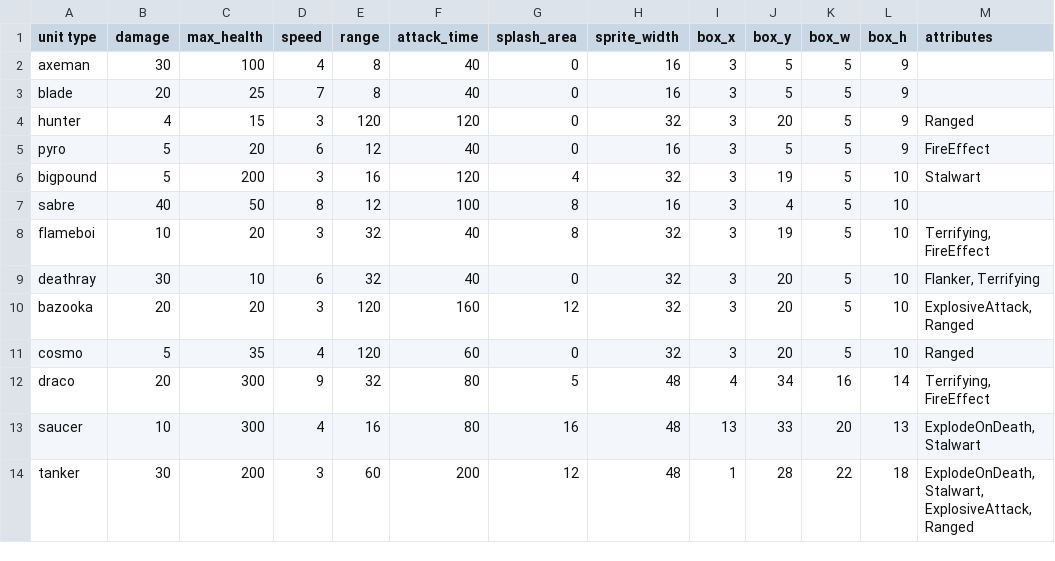
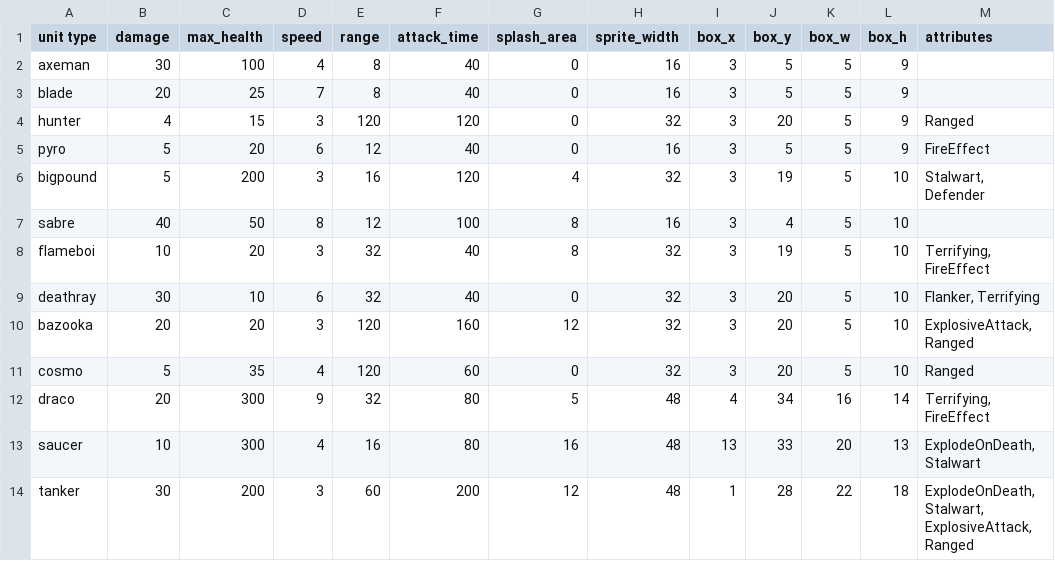
Before and after one commit to super-turbo-society/turbo-demos, a CSV file: pixel-wars/resources/unit-data.csv, drawn as a sheet; the diff names each change by its address in the sheet, - before the commit and + after, or states it on an @@ line.

Commit message:
Working on defender pattern

```diff
--- a/pixel-wars/resources/unit-data.csv
+++ b/pixel-wars/resources/unit-data.csv
-M6 (attributes): Stalwart
+M6 (attributes): Stalwart, Defender
```
Also changed, not shown: 2 other files.
